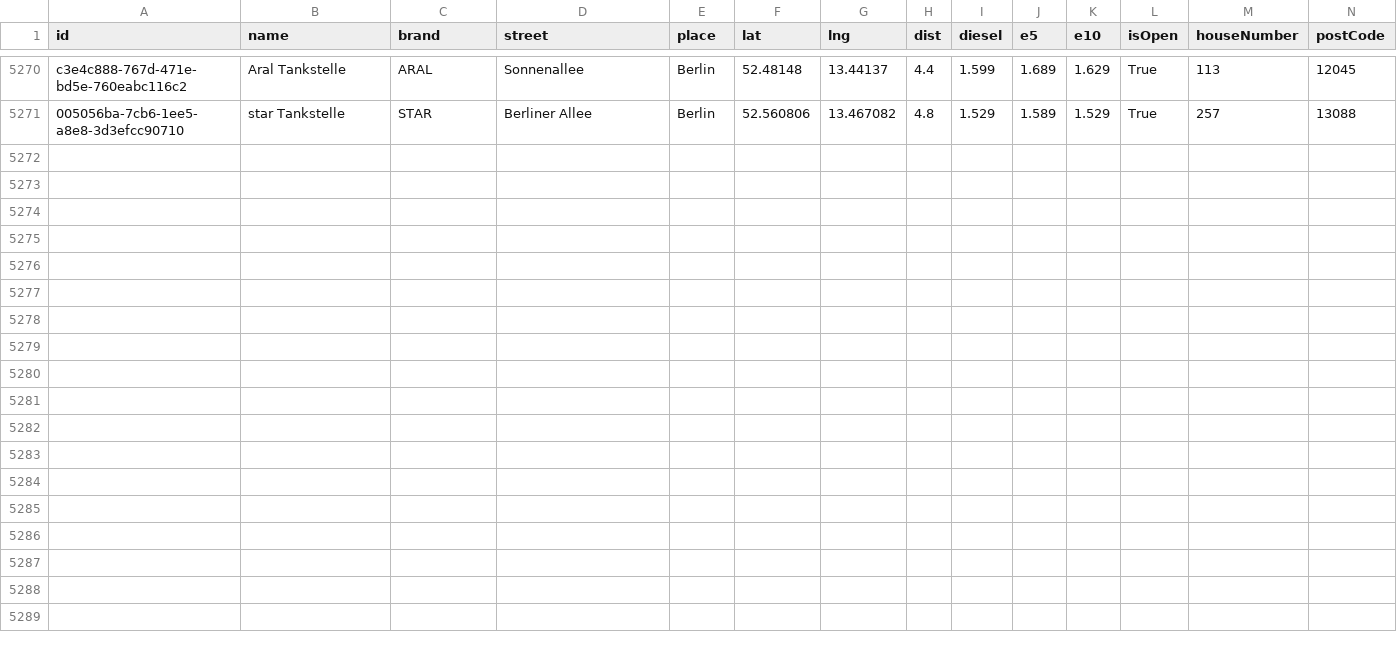
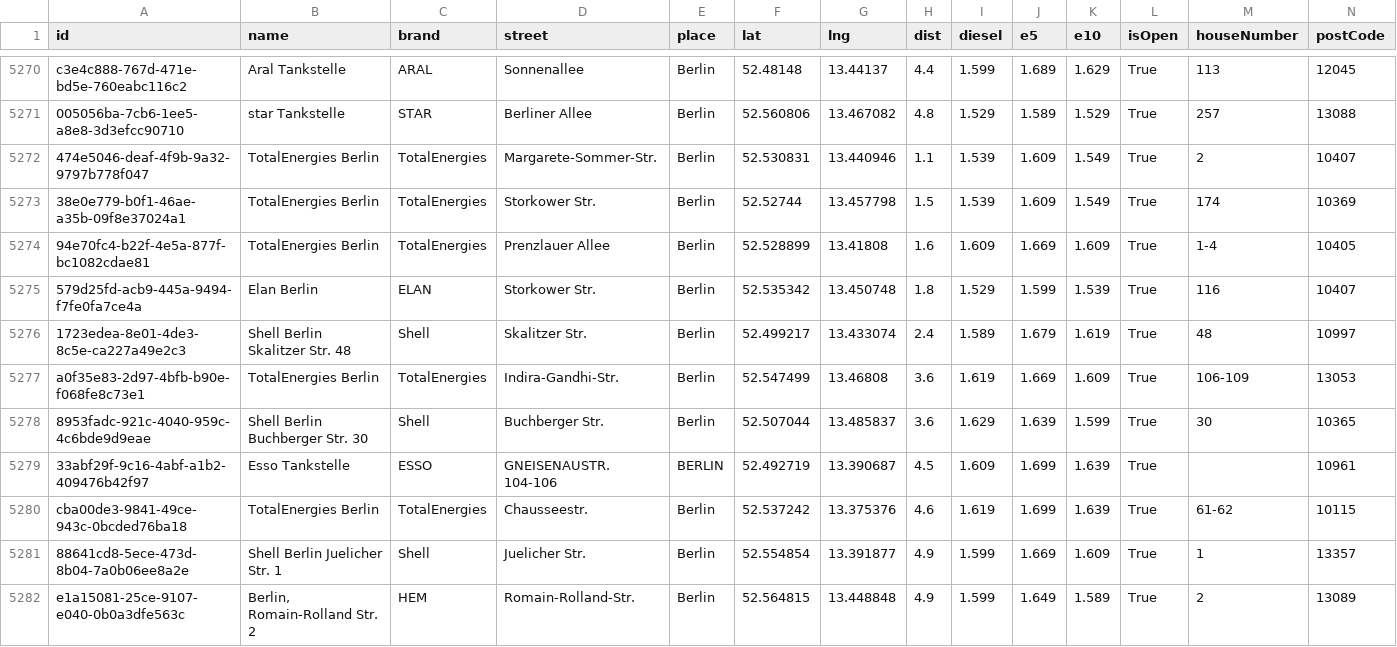
Before and after one commit to vineethmadambi/fuel-tracker, a CSV file: fuel_history.csv, drawn as a sheet; only a part is shown, gaps mark what is left out; rows hold the shown columns only; the diff names each change by its address in the sheet, - before the commit and + after, or states it on an @@ line.

```diff
--- a/fuel_history.csv
+++ b/fuel_history.csv
+row 5272: 474e5046-deaf-4f9b-9a32-9797b778f047 | TotalEnergies Berlin | TotalEnergies | Margarete-Sommer-Str. | Berlin | 52.530831 | 13.440946 | 1.1 | 1.539 | 1.609 | 1.549 | True | 2 | 10407
+row 5273: 38e0e779-b0f1-46ae-a35b-09f8e37024a1 | TotalEnergies Berlin | TotalEnergies | Storkower Str. | Berlin | 52.52744 | 13.457798 | 1.5 | 1.539 | 1.609 | 1.549 | True | 174 | 10369
+row 5274: 94e70fc4-b22f-4e5a-877f-bc1082cdae81 | TotalEnergies Berlin | TotalEnergies | Prenzlauer Allee | Berlin | 52.528899 | 13.41808 | 1.6 | 1.609 | 1.669 | 1.609 | True | 1-4 | 10405
+row 5275: 579d25fd-acb9-445a-9494-f7fe0fa7ce4a | Elan Berlin | ELAN | Storkower Str. | Berlin | 52.535342 | 13.450748 | 1.8 | 1.529 | 1.599 | 1.539 | True | 116 | 10407
+row 5276: 1723edea-8e01-4de3-8c5e-ca227a49e2c3 | Shell Berlin Skalitzer Str. 48 | Shell | Skalitzer Str. | Berlin | 52.499217 | 13.433074 | 2.4 | 1.589 | 1.679 | 1.619 | True | 48 | 10997
+row 5277: a0f35e83-2d97-4bfb-b90e-f068fe8c73e1 | TotalEnergies Berlin | TotalEnergies | Indira-Gandhi-Str. | Berlin | 52.547499 | 13.46808 | 3.6 | 1.619 | 1.669 | 1.609 | True | 106-109 | 13053
+row 5278: 8953fadc-921c-4040-959c-4c6bde9d9eae | Shell Berlin Buchberger Str. 30 | Shell | Buchberger Str. | Berlin | 52.507044 | 13.485837 | 3.6 | 1.629 | 1.639 | 1.599 | True | 30 | 10365
+row 5279: 33abf29f-9c16-4abf-a1b2-409476b42f97 | Esso Tankstelle | ESSO | GNEISENAUSTR. 104-106 | BERLIN | 52.492719 | 13.390687 | 4.5 | 1.609 | 1.699 | 1.639 | True |  | 10961
+row 5280: cba00de3-9841-49ce-943c-0bcded76ba18 | TotalEnergies Berlin | TotalEnergies | Chausseestr. | Berlin | 52.537242 | 13.375376 | 4.6 | 1.619 | 1.699 | 1.639 | True | 61-62 | 10115
+row 5281: 88641cd8-5ece-473d-8b04-7a0b06ee8a2e | Shell Berlin Juelicher Str. 1 | Shell | Juelicher Str. | Berlin | 52.554854 | 13.391877 | 4.9 | 1.599 | 1.669 | 1.609 | True | 1 | 13357
+row 5282: e1a15081-25ce-9107-e040-0b0a3dfe563c | Berlin, Romain-Rolland Str. 2 | HEM | Romain-Rolland-Str. | Berlin | 52.564815 | 13.448848 | 4.9 | 1.599 | 1.649 | 1.589 | True | 2 | 13089
```
